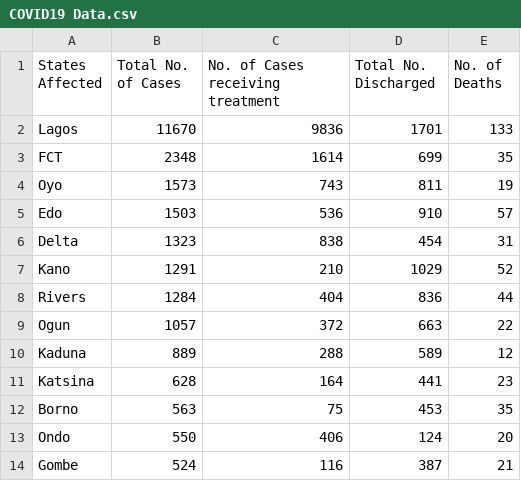
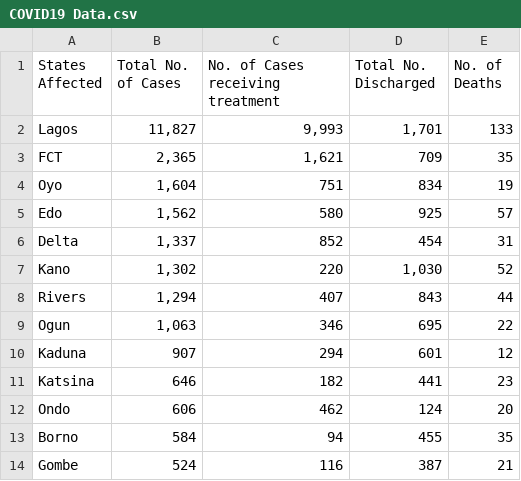
Before and after one commit to DamilolaAjayi/Covid19-NG-Tracker, a CSV file: src/main/resources/COVID19 Data.csv, drawn as a sheet; only a part is shown; the diff covers the shown part only.

Commit message:
Update COVID19 Data

```diff
--- a/src/main/resources/COVID19 Data.csv
+++ b/src/main/resources/COVID19 Data.csv
@@ -1,14 +1,14 @@
 States Affected,Total No. of Cases,No. of Cases receiving treatment,Total No. Discharged,No. of Deaths
-Lagos,11670,9836,1701,133
-FCT,2348,1614,699,35
-Oyo,1573,743,811,19
-Edo,1503,536,910,57
-Delta,1323,838,454,31
-Kano,1291,210,1029,52
-Rivers,1284,404,836,44
-Ogun,1057,372,663,22
-Kaduna,889,288,589,12
-Katsina,628,164,441,23
-Borno,563,75,453,35
-Ondo,550,406,124,20
+Lagos,"11,827","9,993","1,701",133
+FCT,"2,365","1,621",709,35
+Oyo,"1,604",751,834,19
+Edo,"1,562",580,925,57
+Delta,"1,337",852,454,31
+Kano,"1,302",220,"1,030",52
+Rivers,"1,294",407,843,44
+Ogun,"1,063",346,695,22
+Kaduna,907,294,601,12
+Katsina,646,182,441,23
+Ondo,606,462,124,20
+Borno,584,94,455,35
 Gombe,524,116,387,21
```
Also changed, not shown: 1 added row, 1 removed row, 1 moved row and 30 edited cells elsewhere in this file.
